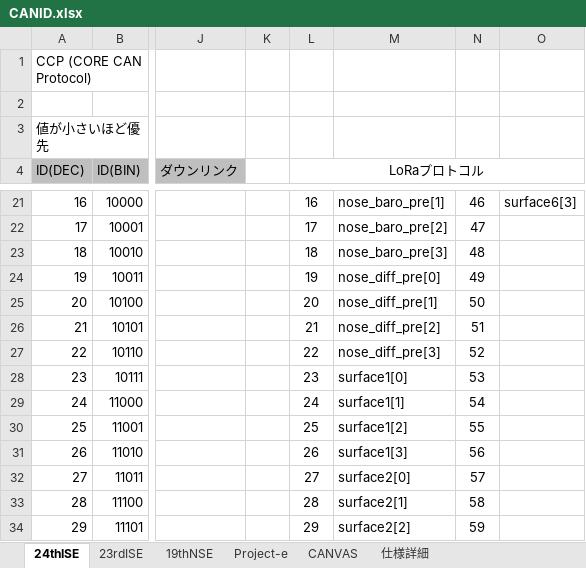
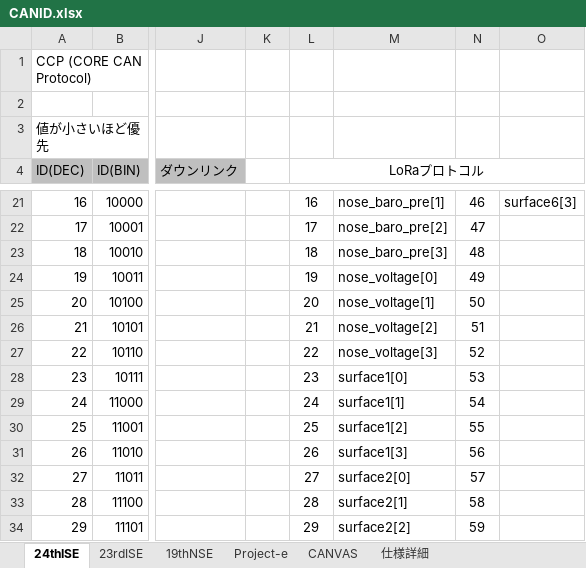
Before and after one commit to core-rocket/CCP, an Excel workbook: CANID.xlsx, sheet 24thISE, drawn as a sheet; only a part is shown, gaps mark what is left out; values as stored, in another font and other column widths than the file's, no borders; the diff names each change by its address in the sheet, - before the commit and + after, or states it on an @@ line.

```diff
--- a/CANID.xlsx (sheet 24thISE)
+++ b/CANID.xlsx (sheet 24thISE)
-M24: nose_diff_pre[0]
+M24: nose_voltage[0]
-M25: nose_diff_pre[1]
+M25: nose_voltage[1]
-M26: nose_diff_pre[2]
+M26: nose_voltage[2]
-M27: nose_diff_pre[3]
+M27: nose_voltage[3]
```
Also changed, not shown: 1 other file.
